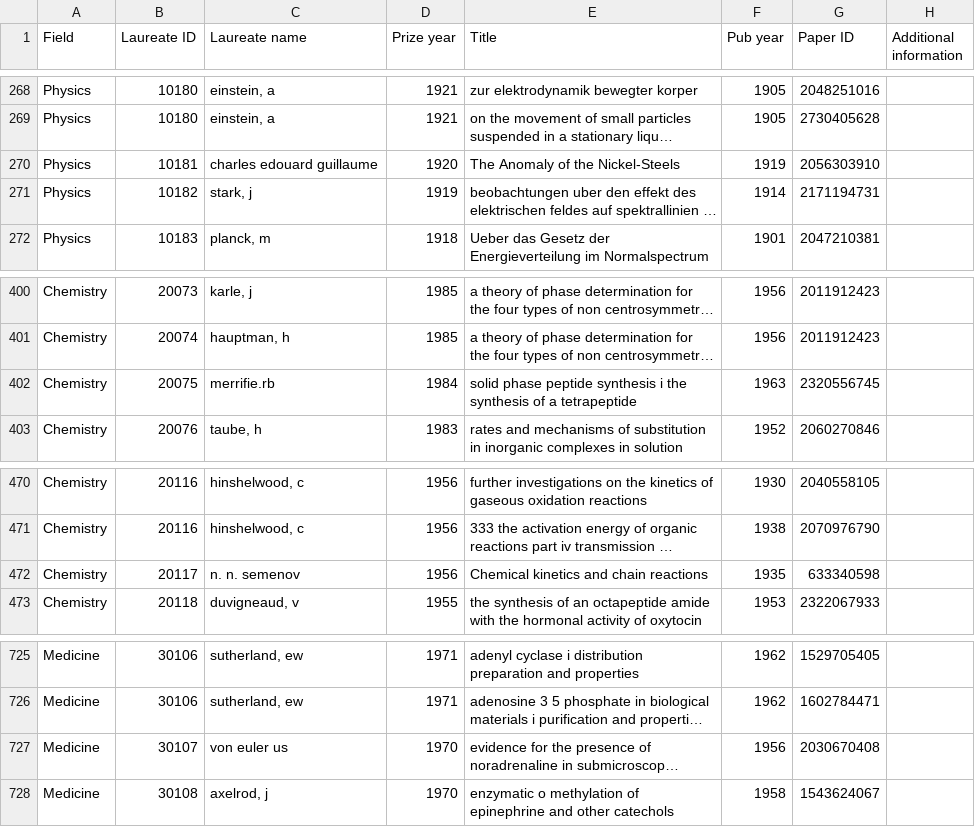
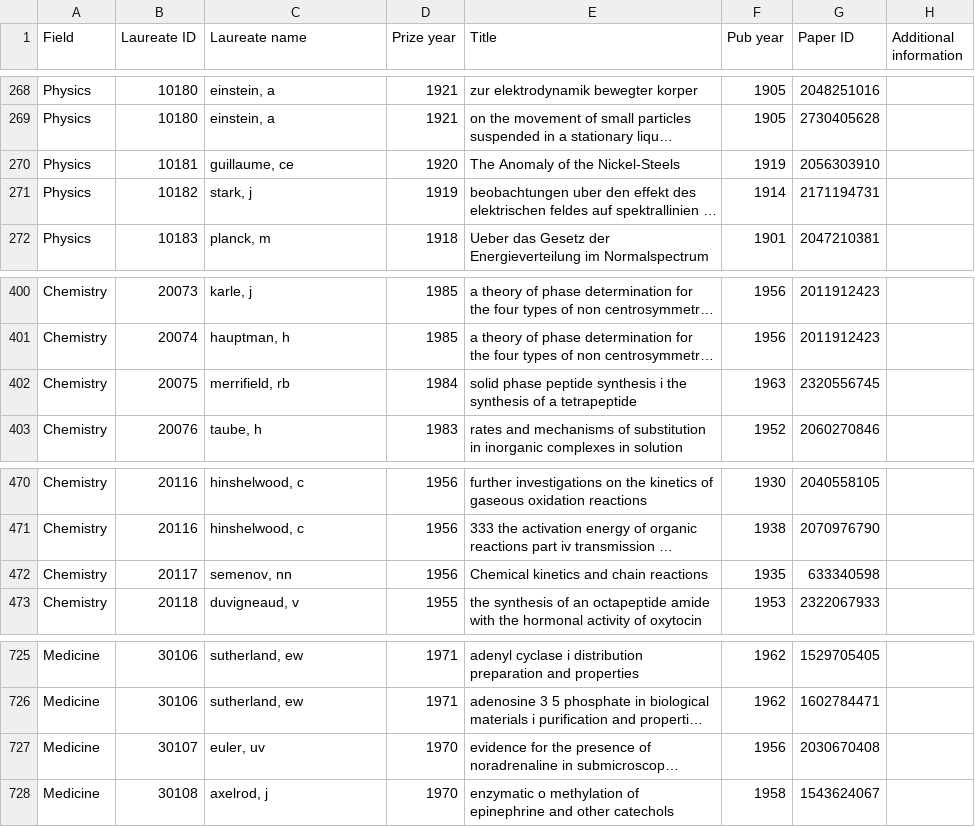
Before and after one commit to subhojit-chakz/nobelprize-analysis, a CSV file: data/HarvardDataverse/Prize-winning paper record.csv, drawn as a sheet; only a part is shown, gaps mark what is left out; long unchanged cells end in …; the diff covers the shown part only; the diff names each change by its address in the sheet, - before the commit and + after, or states it on an @@ line.

Commit message:
Modify the data to correct some mistakes in the name

```diff
--- a/data/HarvardDataverse/Prize-winning paper record.csv
+++ b/data/HarvardDataverse/Prize-winning paper record.csv
-C270 (Laureate name): charles edouard guillaume
+C270 (Laureate name): guillaume, ce
-C402 (Laureate name): merrifie.rb
+C402 (Laureate name): merrifield, rb
-C472 (Laureate name): n. n. semenov
+C472 (Laureate name): semenov, nn
-C727 (Laureate name): von euler us
+C727 (Laureate name): euler, uv
```
Also changed, not shown: 8 edited cells elsewhere in this file.
